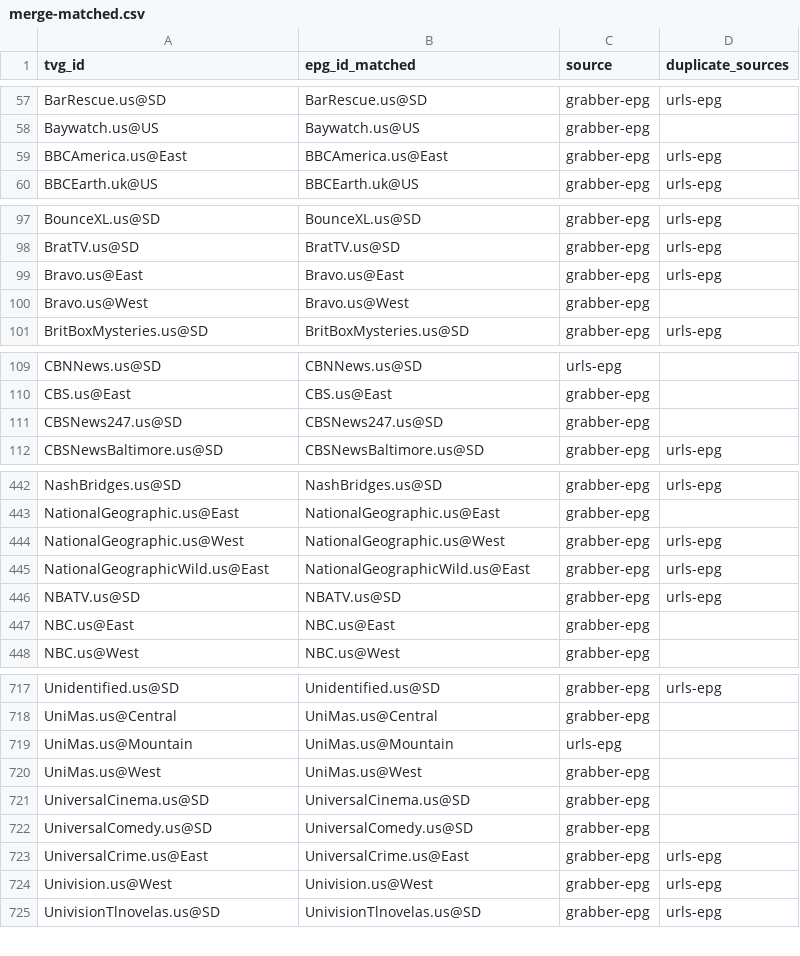
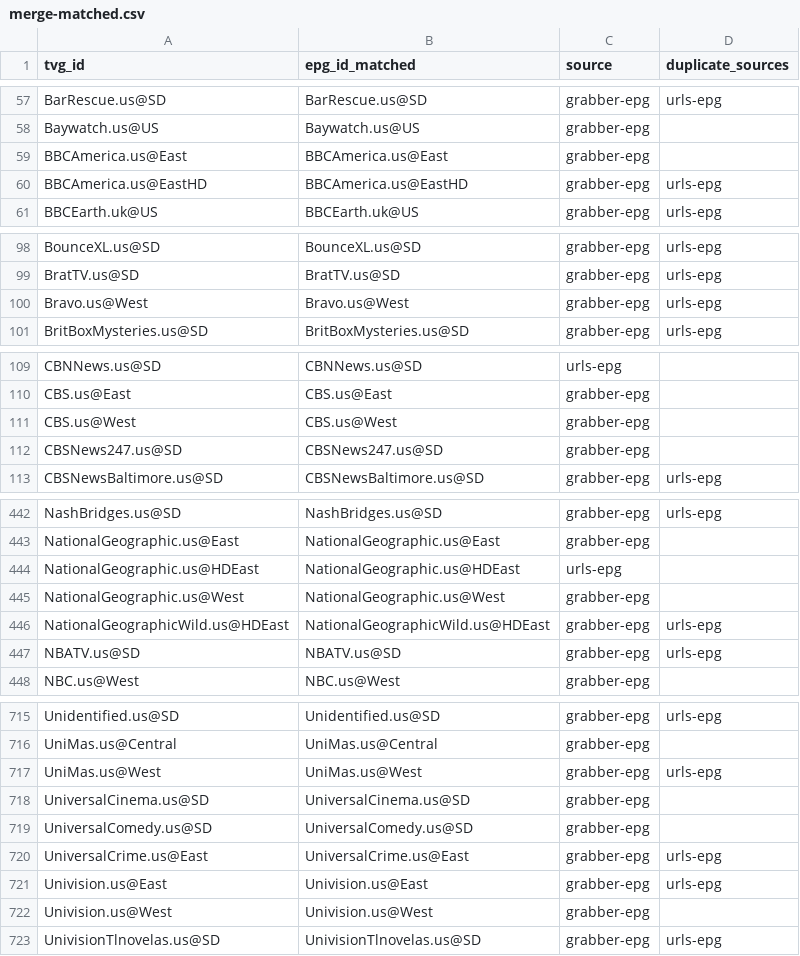
Before and after one commit to umarjamilpc/EPG-LIST-GEN, a CSV file: epgs/US/reports/merge-matched.csv, drawn as a sheet; only a part is shown, gaps mark what is left out; the diff covers the shown part only.

```diff
--- a/epgs/US/reports/merge-matched.csv
+++ b/epgs/US/reports/merge-matched.csv
@@ -58,3 +58,4 @@ BarRescue.us@SD,BarRescue.us@SD,grabber-epg,urls-epg
 Baywatch.us@US,Baywatch.us@US,grabber-epg,
-BBCAmerica.us@East,BBCAmerica.us@East,grabber-epg,urls-epg
+BBCAmerica.us@East,BBCAmerica.us@East,grabber-epg,
+BBCAmerica.us@EastHD,BBCAmerica.us@EastHD,grabber-epg,urls-epg
 BBCEarth.uk@US,BBCEarth.uk@US,grabber-epg,urls-epg
@@ -98,4 +99,3 @@ BounceXL.us@SD,BounceXL.us@SD,grabber-epg,urls-epg
 BratTV.us@SD,BratTV.us@SD,grabber-epg,urls-epg
-Bravo.us@East,Bravo.us@East,grabber-epg,urls-epg
-Bravo.us@West,Bravo.us@West,grabber-epg,
+Bravo.us@West,Bravo.us@West,grabber-epg,urls-epg
 BritBoxMysteries.us@SD,BritBoxMysteries.us@SD,grabber-epg,urls-epg
@@ -110,2 +110,3 @@ CBNNews.us@SD,CBNNews.us@SD,urls-epg,
 CBS.us@East,CBS.us@East,grabber-epg,
+CBS.us@West,CBS.us@West,grabber-epg,
 CBSNews247.us@SD,CBSNews247.us@SD,grabber-epg,
@@ -443,6 +443,6 @@ NashBridges.us@SD,NashBridges.us@SD,grabber-epg,urls-epg
 NationalGeographic.us@East,NationalGeographic.us@East,grabber-epg,
-NationalGeographic.us@West,NationalGeographic.us@West,grabber-epg,urls-epg
-NationalGeographicWild.us@East,NationalGeographicWild.us@East,grabber-epg,urls-epg
+NationalGeographic.us@HDEast,NationalGeographic.us@HDEast,urls-epg,
+NationalGeographic.us@West,NationalGeographic.us@West,grabber-epg,
+NationalGeographicWild.us@HDEast,NationalGeographicWild.us@HDEast,grabber-epg,urls-epg
 NBATV.us@SD,NBATV.us@SD,grabber-epg,urls-epg
-NBC.us@East,NBC.us@East,grabber-epg,
 NBC.us@West,NBC.us@West,grabber-epg,
@@ -718,4 +716,3 @@ Unidentified.us@SD,Unidentified.us@SD,grabber-epg,urls-epg
 UniMas.us@Central,UniMas.us@Central,grabber-epg,
-UniMas.us@Mountain,UniMas.us@Mountain,urls-epg,
-UniMas.us@West,UniMas.us@West,grabber-epg,
+UniMas.us@West,UniMas.us@West,grabber-epg,urls-epg
 UniversalCinema.us@SD,UniversalCinema.us@SD,grabber-epg,
@@ -723,3 +720,4 @@ UniversalComedy.us@SD,UniversalComedy.us@SD,grabber-epg,
 UniversalCrime.us@East,UniversalCrime.us@East,grabber-epg,urls-epg
-Univision.us@West,Univision.us@West,grabber-epg,urls-epg
+Univision.us@East,Univision.us@East,grabber-epg,urls-epg
+Univision.us@West,Univision.us@West,grabber-epg,
 UnivisionTlnovelas.us@SD,UnivisionTlnovelas.us@SD,grabber-epg,urls-epg
```
Also changed, not shown: 1 added row, 5 removed rows and 19 edited cells elsewhere in this file, epgs/US/reports/grabber-matched.csv, epgs/US/reports/urls-matched.csv, 12 other files.
